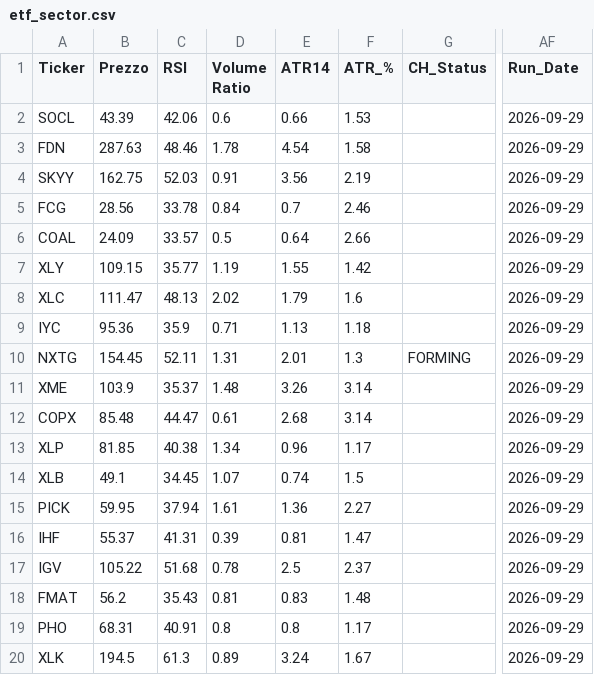
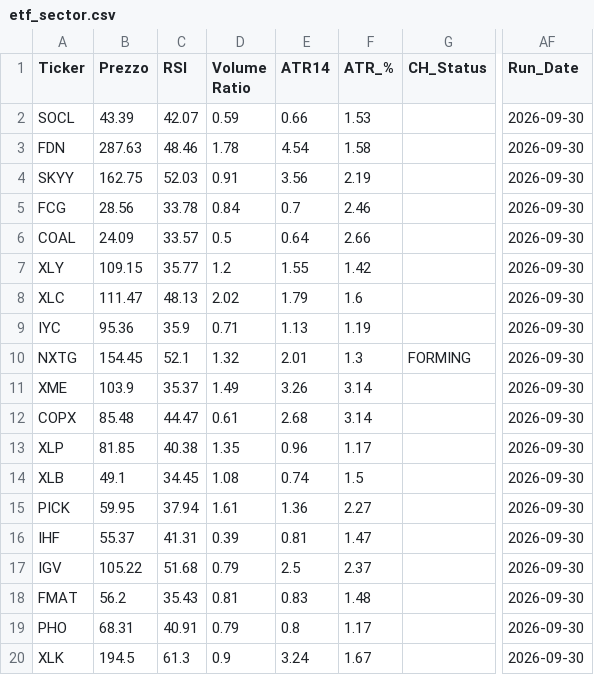
Before and after one commit to nikthetrip/Patterns-Screener, a CSV file: data/etf_sector.csv, drawn as a sheet; only a part is shown, gaps mark what is left out; the diff names each change by its address in the sheet, - before the commit and + after, or states it on an @@ line.

```diff
--- a/data/etf_sector.csv
+++ b/data/etf_sector.csv
-C2 (RSI): 42.06
+C2 (RSI): 42.07
-D2 (Volume Ratio): 0.6
+D2 (Volume Ratio): 0.59
-AF2:AF20 (Run_Date): 2026-09-29
+AF2:AF20 (Run_Date): 2026-09-30
-D7 (Volume Ratio): 1.19
+D7 (Volume Ratio): 1.2
-F9 (ATR_%): 1.18
+F9 (ATR_%): 1.19
-C10 (RSI): 52.11
+C10 (RSI): 52.1
-D10 (Volume Ratio): 1.31
+D10 (Volume Ratio): 1.32
-D11 (Volume Ratio): 1.48
+D11 (Volume Ratio): 1.49
-D13 (Volume Ratio): 1.34
+D13 (Volume Ratio): 1.35
-D14 (Volume Ratio): 1.07
+D14 (Volume Ratio): 1.08
-D17 (Volume Ratio): 0.78
+D17 (Volume Ratio): 0.79
-D19 (Volume Ratio): 0.8
+D19 (Volume Ratio): 0.79
-D20 (Volume Ratio): 0.89
+D20 (Volume Ratio): 0.9
```
Also changed, not shown: data/fundamentals_stocks.csv, data/stocks_4H.csv, 2 other files.
